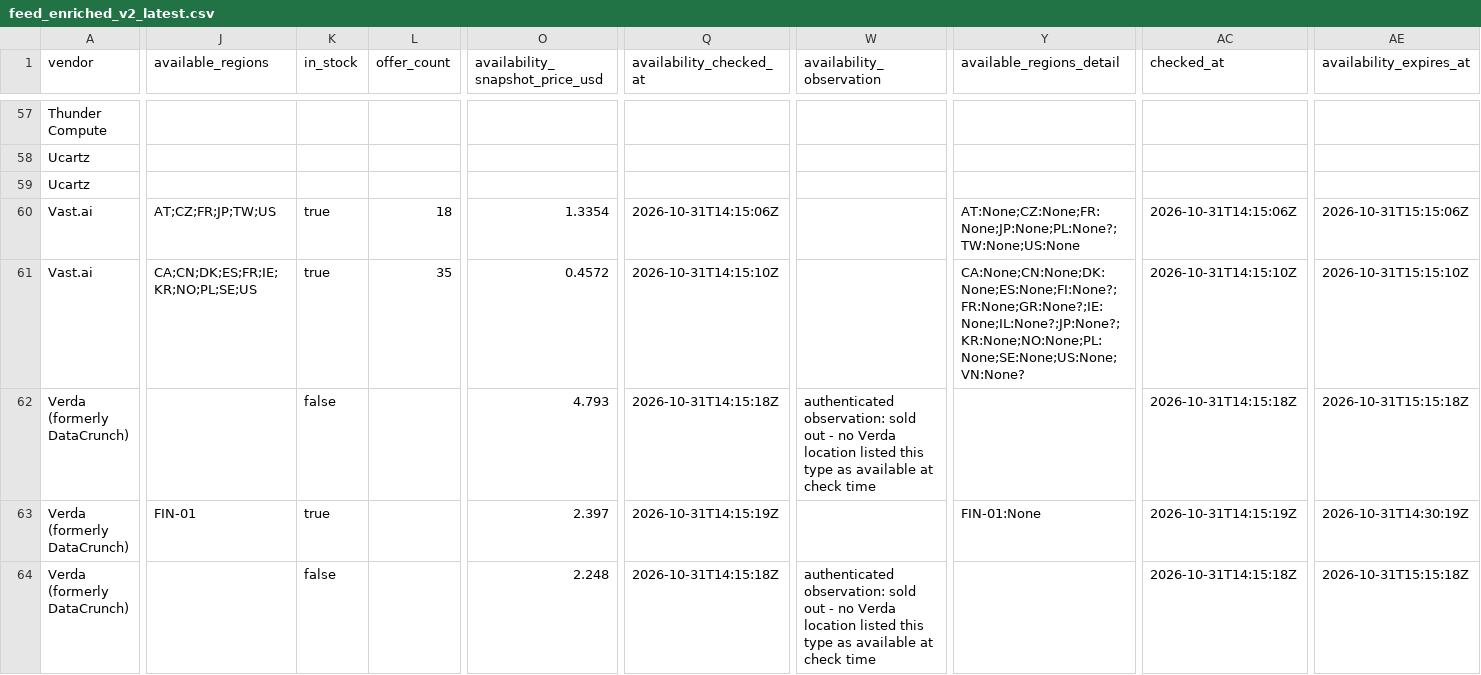
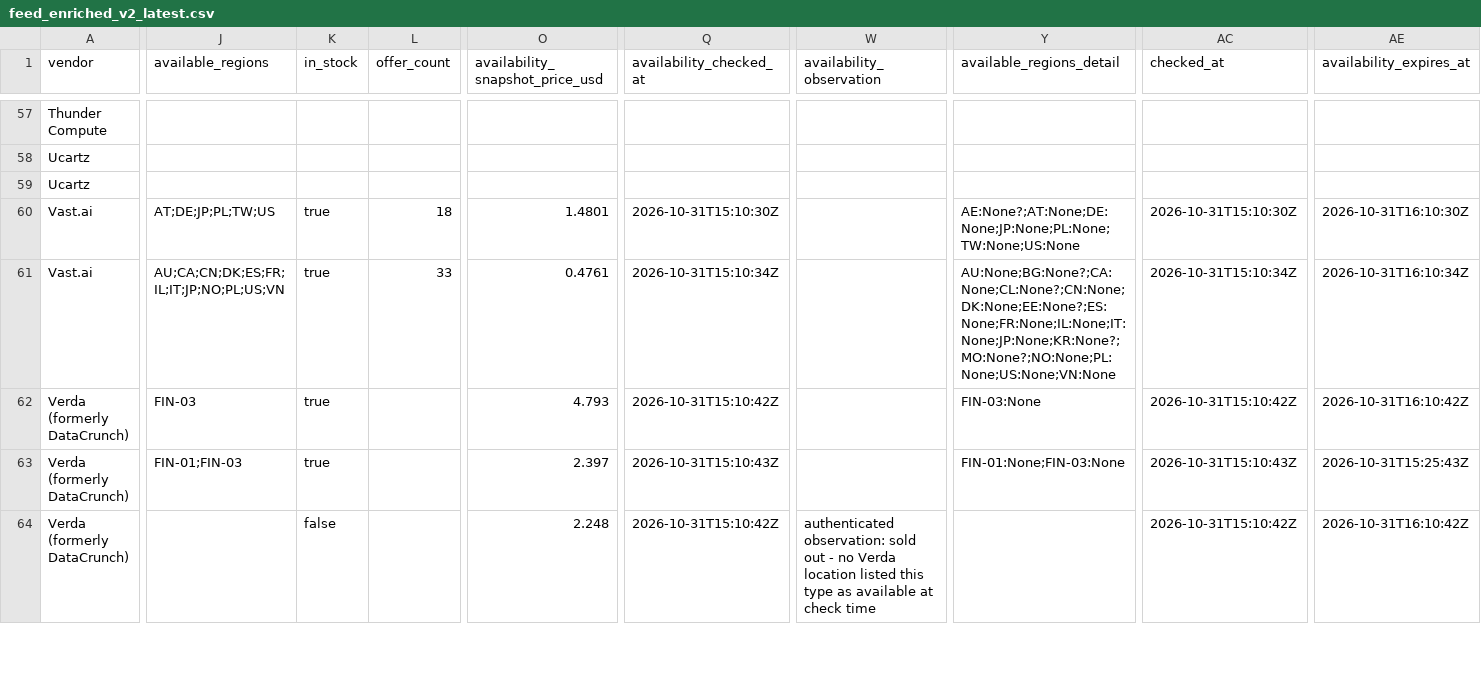
Before and after one commit to connormatthewdouglas/agent-work-stack-deals, a CSV file: latest/feed_enriched_v2_latest.csv, drawn as a sheet; only a part is shown, gaps mark what is left out; the diff covers the shown part only; the diff names each change by its address in the sheet, - before the commit and + after, or states it on an @@ line.

```diff
--- a/latest/feed_enriched_v2_latest.csv
+++ b/latest/feed_enriched_v2_latest.csv
-J60 (available_regions): AT;CZ;FR;JP;TW;US
+J60 (available_regions): AT;DE;JP;PL;TW;US
-O60 (availability_snapshot_price_usd): 1.3354
+O60 (availability_snapshot_price_usd): 1.4801
-Q60 (availability_checked_at): 2026-10-31T14:15:06Z
+Q60 (availability_checked_at): 2026-10-31T15:10:30Z
-Y60 (available_regions_detail): AT:None;CZ:None;FR:None;JP:None;PL:None?;TW:None;US:None
+Y60 (available_regions_detail): AE:None?;AT:None;DE:None;JP:None;PL:None;TW:None;US:None
-AC60 (checked_at): 2026-10-31T14:15:06Z
+AC60 (checked_at): 2026-10-31T15:10:30Z
-AE60 (availability_expires_at): 2026-10-31T15:15:06Z
+AE60 (availability_expires_at): 2026-10-31T16:10:30Z
-J61 (available_regions): CA;CN;DK;ES;FR;IE;KR;NO;PL;SE;US
+J61 (available_regions): AU;CA;CN;DK;ES;FR;IL;IT;JP;NO;PL;US;VN
-L61 (offer_count): 35
+L61 (offer_count): 33
-O61 (availability_snapshot_price_usd): 0.4572
+O61 (availability_snapshot_price_usd): 0.4761
-Q61 (availability_checked_at): 2026-10-31T14:15:10Z
+Q61 (availability_checked_at): 2026-10-31T15:10:34Z
-Y61 (available_regions_detail): CA:None;CN:None;DK:None;ES:None;FI:None?;FR:None;GR:None?;IE:None;IL:None?;JP:None?;KR:None;NO:None;PL:None;SE:None;US:None;VN:None?
+Y61 (available_regions_detail): AU:None;BG:None?;CA:None;CL:None?;CN:None;DK:None;EE:None?;ES:None;FR:None;IL:None;IT:None;JP:None;KR:None?;MO:None?;NO:None;PL:None;US:None;VN:None
-AC61 (checked_at): 2026-10-31T14:15:10Z
+AC61 (checked_at): 2026-10-31T15:10:34Z
-AE61 (availability_expires_at): 2026-10-31T15:15:10Z
+AE61 (availability_expires_at): 2026-10-31T16:10:34Z
-J62 (available_regions): (empty)
+J62 (available_regions): FIN-03
-K62 (in_stock): false
+K62 (in_stock): true
-Q62 (availability_checked_at): 2026-10-31T14:15:18Z
+Q62 (availability_checked_at): 2026-10-31T15:10:42Z
-W62 (availability_observation): authenticated observation: sold out - no Verda location listed this type as available at check time
+W62 (availability_observation): (empty)
-Y62 (available_regions_detail): (empty)
+Y62 (available_regions_detail): FIN-03:None
-AC62 (checked_at): 2026-10-31T14:15:18Z
+AC62 (checked_at): 2026-10-31T15:10:42Z
-AE62 (availability_expires_at): 2026-10-31T15:15:18Z
+AE62 (availability_expires_at): 2026-10-31T16:10:42Z
-J63 (available_regions): FIN-01
+J63 (available_regions): FIN-01;FIN-03
-Q63 (availability_checked_at): 2026-10-31T14:15:19Z
+Q63 (availability_checked_at): 2026-10-31T15:10:43Z
-Y63 (available_regions_detail): FIN-01:None
+Y63 (available_regions_detail): FIN-01:None;FIN-03:None
-AC63 (checked_at): 2026-10-31T14:15:19Z
+AC63 (checked_at): 2026-10-31T15:10:43Z
-AE63 (availability_expires_at): 2026-10-31T14:30:19Z
+AE63 (availability_expires_at): 2026-10-31T15:25:43Z
-Q64 (availability_checked_at): 2026-10-31T14:15:18Z
+Q64 (availability_checked_at): 2026-10-31T15:10:42Z
-AC64 (checked_at): 2026-10-31T14:15:18Z
+AC64 (checked_at): 2026-10-31T15:10:42Z
-AE64 (availability_expires_at): 2026-10-31T15:15:18Z
+AE64 (availability_expires_at): 2026-10-31T16:10:42Z
```
Also changed, not shown: 92 edited cells elsewhere in this file, latest/availability_v2_latest.csv, 3 other files.
